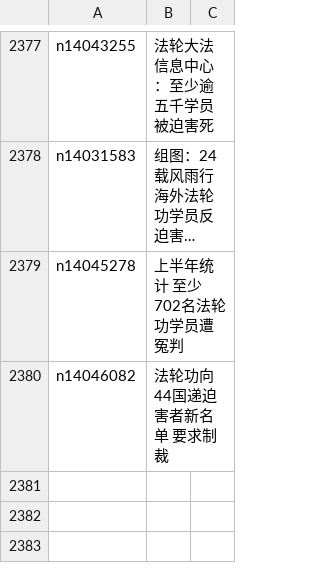
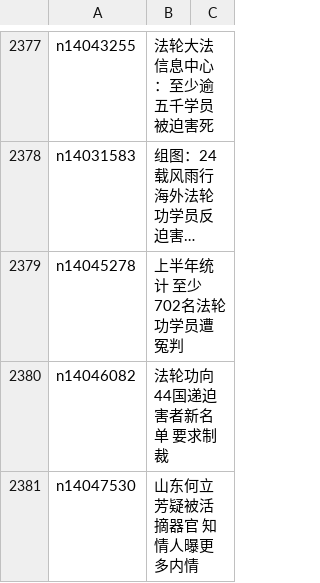
Before and after one commit to epic-marker/epoch-special, a CSV file: indexes/nf4379.csv, drawn as a sheet; only a part is shown, gaps mark what is left out; long unchanged cells end in ….

```diff
--- a/indexes/nf4379.csv
+++ b/indexes/nf4379.csv
@@ -2380 +2380,2 @@ n14045278,上半年统计 至少702名法轮功学员遭冤判
 n14046082,法轮功向44国递迫害者新名单 要求制裁
+n14047530,山东何立芳疑被活摘器官 知情人曝更多内情
```
Also changed, not shown: 21 other files.
